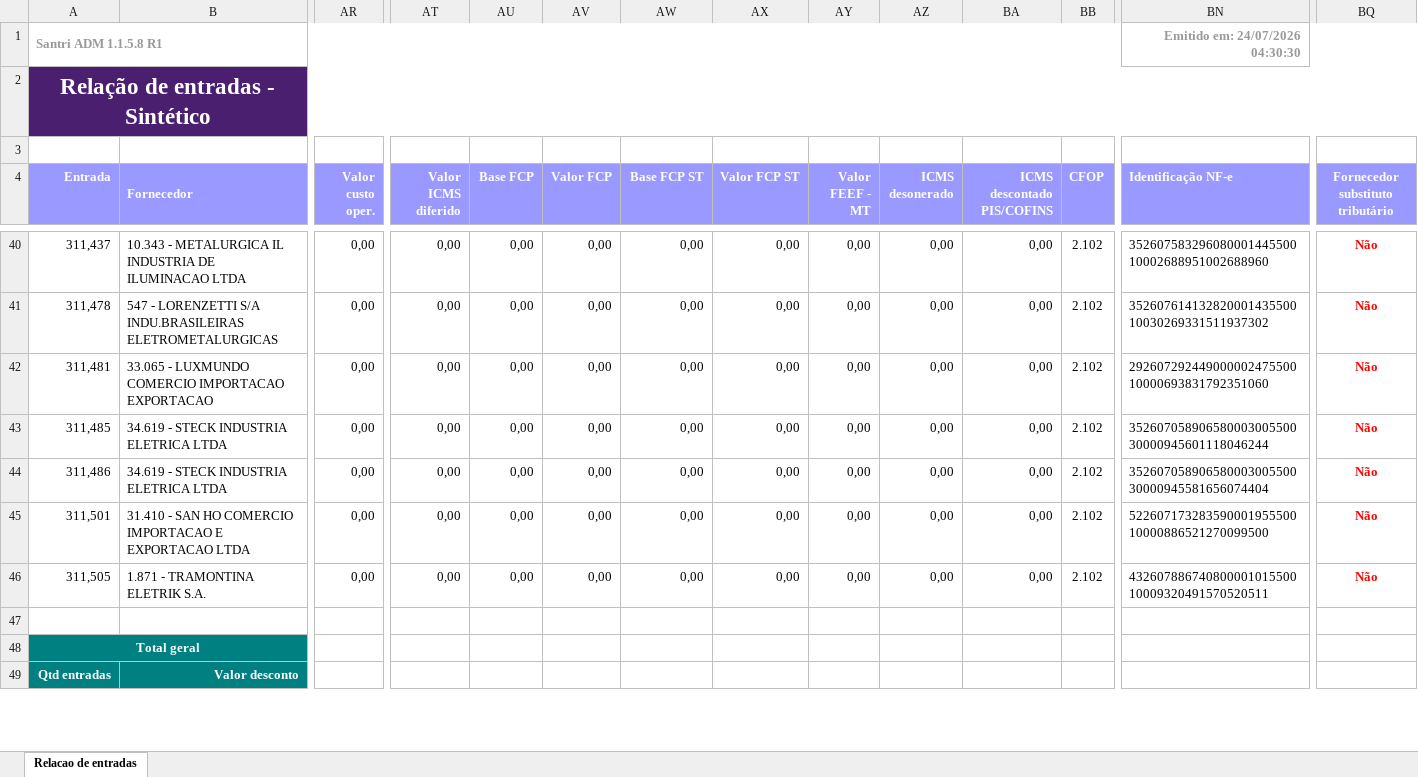
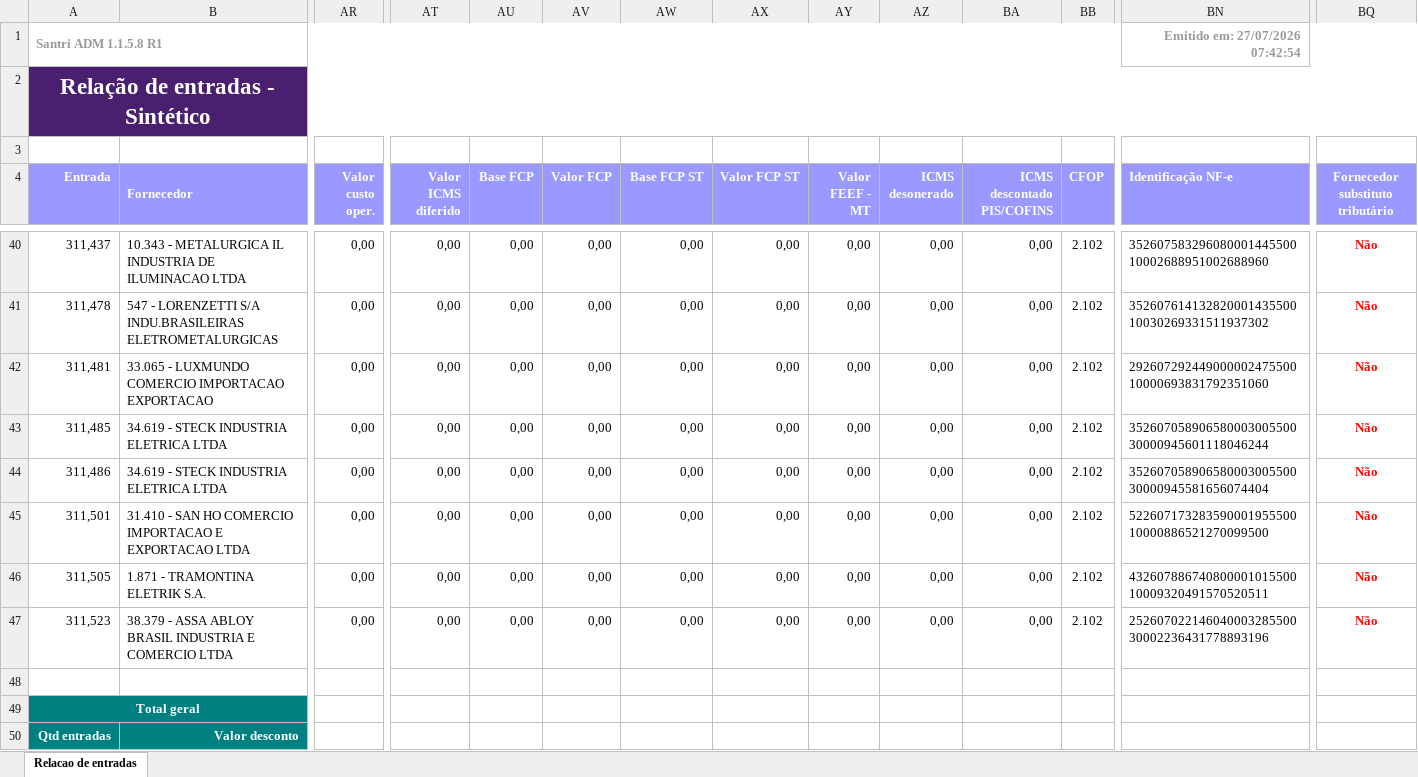
Before and after one commit to ShuuraBr/AGENDAMENTO, an Excel workbook: tratando_tabelas/ac_coelho/entradas_ac_coelho.xlsx, sheet Relacao de entradas, drawn as a sheet; only a part is shown, gaps mark what is left out; values as stored, in another font and other column widths than the file's, no borders; rows hold the shown columns only; the diff covers the shown part only; the diff names each change by its address in the sheet, - before the commit and + after, or states it on an @@ line.

```diff
--- a/tratando_tabelas/ac_coelho/entradas_ac_coelho.xlsx (sheet Relacao de entradas)
+++ b/tratando_tabelas/ac_coelho/entradas_ac_coelho.xlsx (sheet Relacao de entradas)
-BN1 (Identificação NF-e): Emitido em: 24/07/2026 04:30:30
+BN1 (Identificação NF-e): Emitido em: 27/07/2026 07:42:54
+row 47: 311,523 | 38.379 - ASSA ABLOY BRASIL INDUSTRIA E COMERCIO LTDA | 0,00 | 0,00 | 0,00 | 0,00 | 0,00 | 0,00 | 0,00 | 0,00 | 0,00 | 2.102 | 25260702214604000328550030002236431778893196 | Não
```
Also changed, not shown: 13 edited cells elsewhere in this sheet, backend/uploads/importacao-relatorio/entradas_lojas.xlsx, tratando_tabelas/finitura/entradas_finitura.xlsx, 5 other files.
